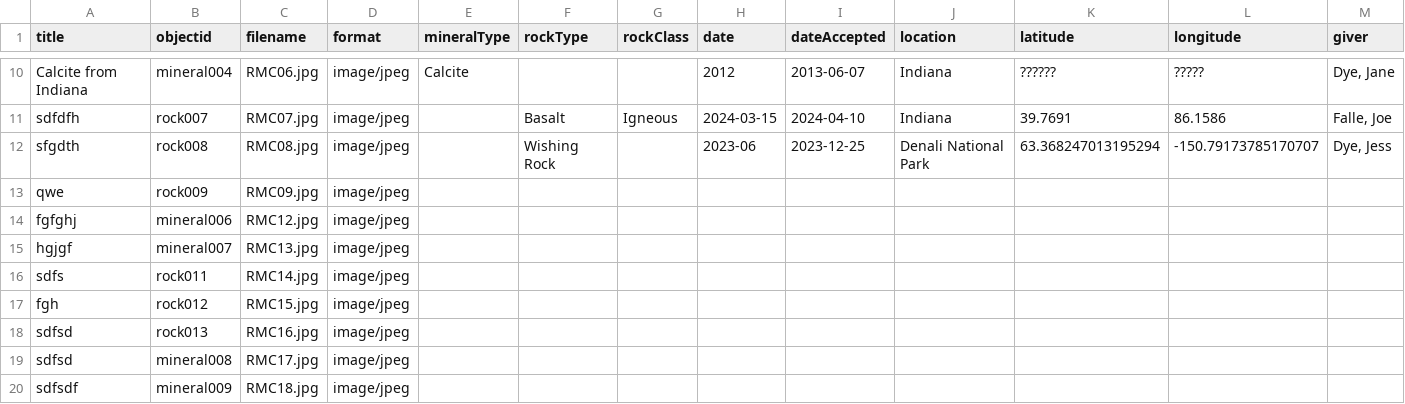
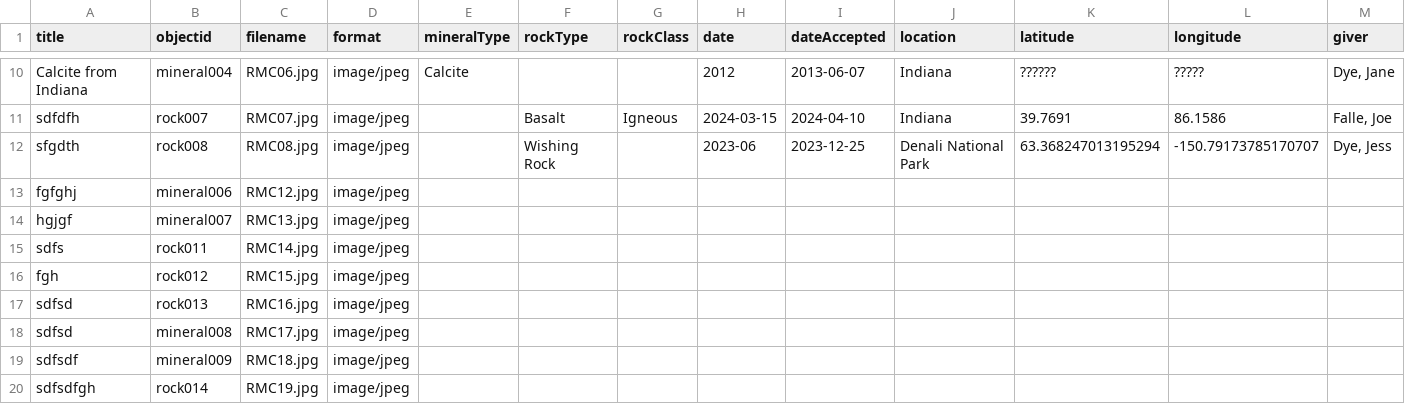
Before and after one commit to mdye07/testing1, a CSV file: _data/RMCmetadata.csv, drawn as a sheet; only a part is shown, gaps mark what is left out; the shorter side is filled out with more unchanged rows; rows hold the shown columns only; the diff names each change by its address in the sheet, - before the commit and + after, or states it on an @@ line.

Commit message:
Update RMCmetadata.csv

```diff
--- a/_data/RMCmetadata.csv
+++ b/_data/RMCmetadata.csv
-row 13: qwe | rock009 | RMC09.jpg | image/jpeg
```
